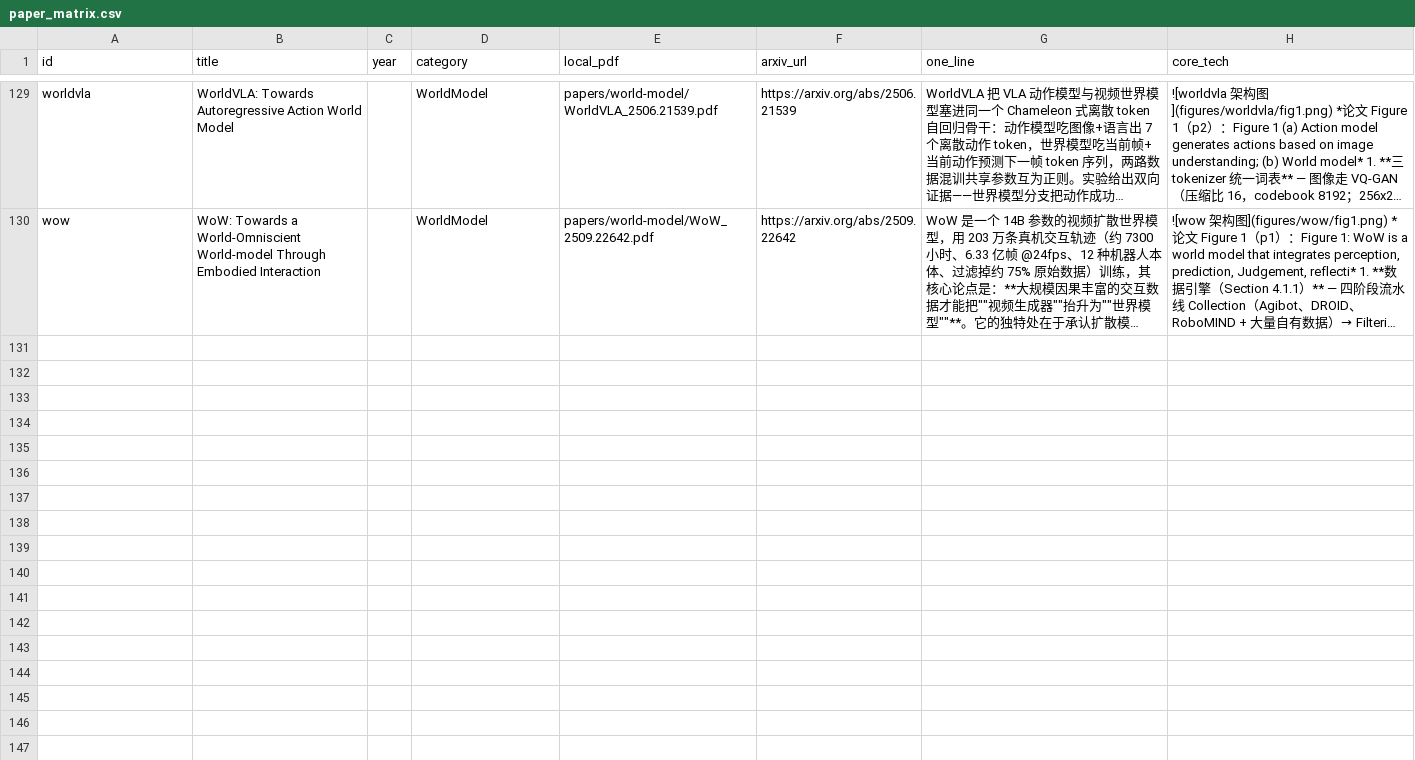
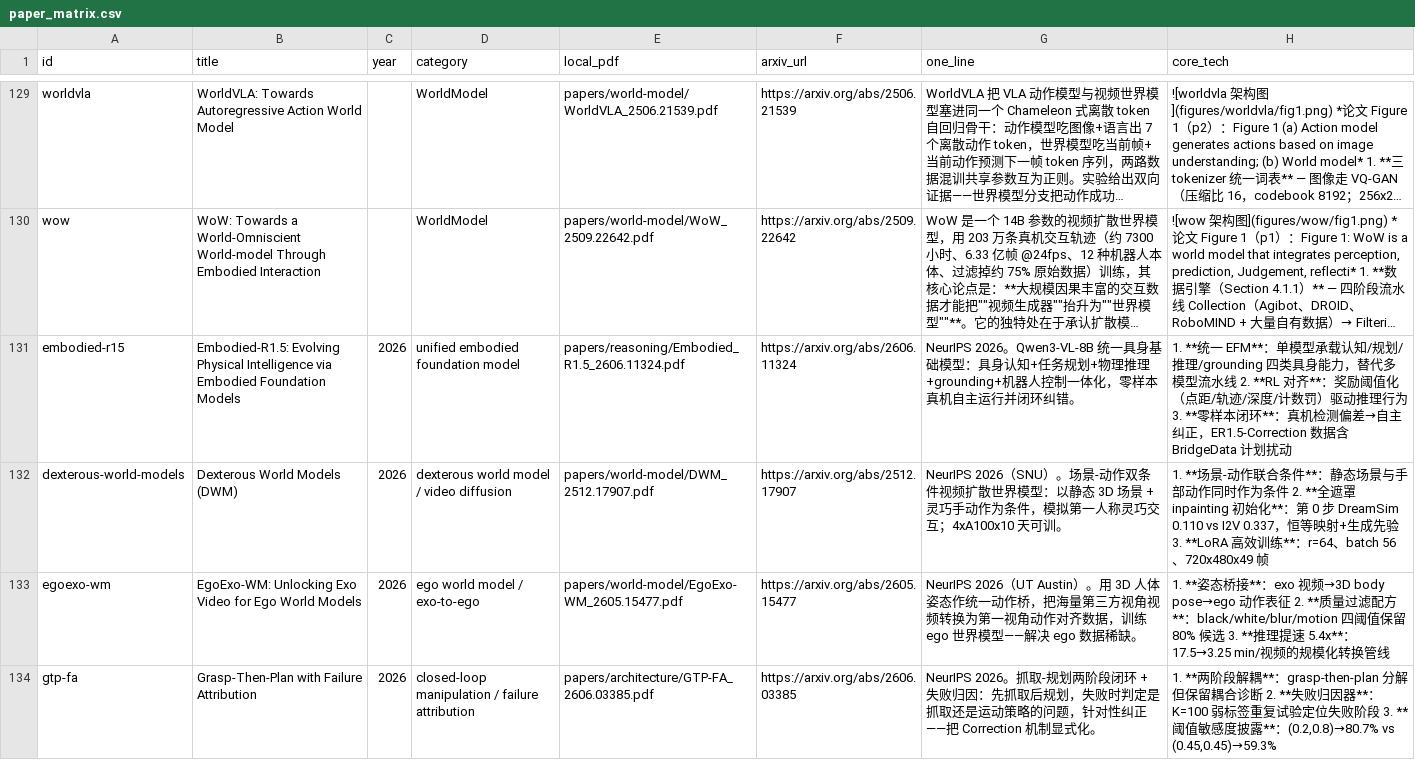
Before and after one commit to luohu-arch/physical_intelligence_study, a CSV file: tables/paper_matrix.csv, drawn as a sheet; only a part is shown, gaps mark what is left out; long unchanged cells end in …; the diff covers the shown part only; the diff names each change by its address in the sheet, - before the commit and + after, or states it on an @@ line.

Commit message:
Pull 8 NeurIPS 2026 papers: first batch through the 12-section pipeline
- embodied-r15 / last-r1 (reasoning), dexterous-world-models / egoexo-wm /
  point4d (world-model), gtp-fa + oxygen (architecture), lessmimic (rl/planning)
- Full 12-section deep notes incl. 九问速览 + 实验协议清单 with appendix-sourced
  facts (protocol fill 12-15/15, zero fabrication); 3 parallel agents
- Figures+tables embedded (7/8 have result tables; lessmimic uses roman-numeral
  captions, markdown ablation table instead); 4/8 figures swapped to arXiv
  source originals; all 15 images visually audited 15/15
- repair4: table candidate scan now tries loose caption anchors (fixes
  no-separator caption style)
- Restored output watchlist table clobbered by pull script (rebuild from stale
  input queue); re-appended 8 rows as done; deduped 19 duplicate PDFs and 25
  duplicate scaffolds; taxonomy counts rebuilt from disk
- 5 pre-screened leftovers parked in papers/2026-10-02/ inbox (sime, vict,
  sas-prompt, spatial-memory-agent, multi-harness-rl)
- Gates: validate 131/131; quality A94/B35/C0/D0 (new notes 6A+2B)

```diff
--- a/tables/paper_matrix.csv
+++ b/tables/paper_matrix.csv
+row 131: embodied-r15 | Embodied-R1.5: Evolving Physical Intelligence via Embodied Foundation Models | 2026 | unified embodied foundation model | papers/reasoning/Embodied_R1.5_2606.11324.pdf | https://arxiv.org/abs/2606.11324 | NeurIPS 2026。Qwen3-VL-8B 统一具身基础模型：具身认知+任务规划+物理推理+grounding+机器人控制一体化，零样本真机自主运行并闭环纠错。 | 1. **统一 EFM**：单模型承载认知/规划/推理/grounding 四类具身能力，替代多模型流水线 2. **RL 对齐**：奖励阈值化（点距/轨迹/深度/计数罚）驱动推理行为 3. **零样本闭环**：真机检测偏差→自主纠正，ER1.5-Correction 数据含 BridgeData 计划扰动
+row 132: dexterous-world-models | Dexterous World Models (DWM) | 2026 | dexterous world model / video diffusion | papers/world-model/DWM_2512.17907.pdf | https://arxiv.org/abs/2512.17907 | NeurIPS 2026（SNU）。场景-动作双条件视频扩散世界模型：以静态 3D 场景 + 灵巧手动作为条件，模拟第一人称灵巧交互；4xA100x10 天可训。 | 1. **场景-动作联合条件**：静态场景与手部动作同时作为条件 2. **全遮罩 inpainting 初始化**：第 0 步 DreamSim 0.110 vs I2V 0.337，恒等映射+生成先验 3. **LoRA 高效训练**：r=64、batch 56、720x480x49 帧
+row 133: egoexo-wm | EgoExo-WM: Unlocking Exo Video for Ego World Models | 2026 | ego world model / exo-to-ego | papers/world-model/EgoExo-WM_2605.15477.pdf | https://arxiv.org/abs/2605.15477 | NeurIPS 2026（UT Austin）。用 3D 人体姿态作统一动作桥，把海量第三方视角视频转换为第一视角动作对齐数据，训练 ego 世界模型——解决 ego 数据稀缺。 | 1. **姿态桥接**：exo 视频→3D body pose→ego 动作表征 2. **质量过滤配方**：black/white/blur/motion 四阈值保留 80% 候选 3. **推理提速 5.4x**：17.5→3.25 min/视频的规模化转换管线
+row 134: gtp-fa | Grasp-Then-Plan with Failure Attribution | 2026 | closed-loop manipulation / failure attribution | papers/architecture/GTP-FA_2606.03385.pdf | https://arxiv.org/abs/2606.03385 | NeurIPS 2026。抓取-规划两阶段闭环 + 失败归因：先抓取后规划，失败时判定是抓取还是运动策略的问题，针对性纠正——把 Correction 机制显式化。 | 1. **两阶段解耦**：grasp-then-plan 分解但保留耦合诊断 2. **失败归因器**：K=100 弱标签重复试验定位失败阶段 3. **阈值敏感度披露**：(0.2,0.8)→80.7% vs (0.45,0.45)→59.3%
```
Also changed, not shown: 4 added rows elsewhere in this file, papers/download.tsv, papers/manifest.tsv, 28 other files.
